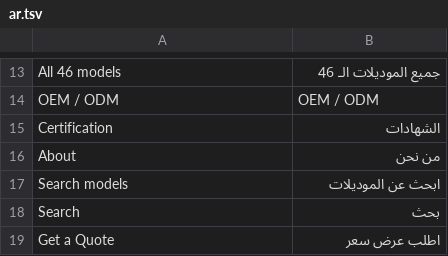
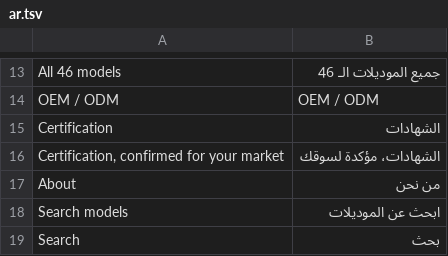
Before and after one commit to ropureoem/ropureoem, a TSV file: scripts/i18n/ar.tsv, drawn as a sheet; only a part is shown, gaps mark what is left out; the shorter side is filled out with more unchanged rows; the diff names each change by its address in the sheet, - before the commit and + after, or states it on an @@ line.

```diff
--- a/scripts/i18n/ar.tsv
+++ b/scripts/i18n/ar.tsv
+row 16: Certification, confirmed for your market | الشهادات، مؤكدة لسوقك
```
Also changed, not shown: scripts/i18n/es.tsv, scripts/i18n/it.tsv, 5 other files.
